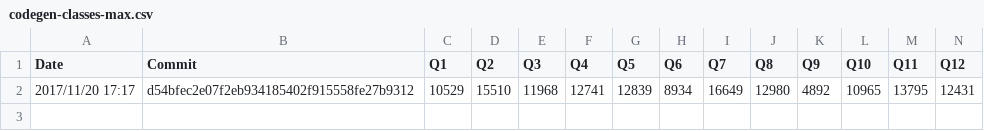
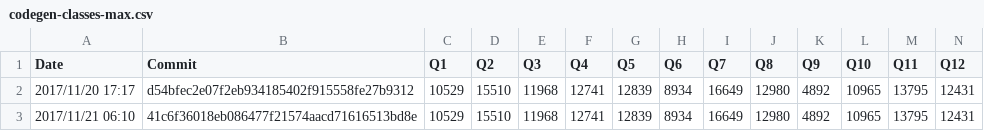
Before and after one commit to maropu/spark-tpcds-datagen, a CSV file: reports/metrics/codegen-classes-max.csv, drawn as a sheet; only a part is shown; rows hold the shown columns only; the diff names each change by its address in the sheet, - before the commit and + after, or states it on an @@ line.

```diff
--- a/reports/metrics/codegen-classes-max.csv
+++ b/reports/metrics/codegen-classes-max.csv
+row 3: 2017/11/21 06:10 | 41c6f36018eb086477f21574aacd71616513bd8e | 10529 | 15510 | 11968 | 12741 | 12839 | 8934 | 16649 | 12980 | 4892 | 10965 | 13795 | 12431
```
Also changed, not shown: reports/metrics/codegen-classes-avg.csv, reports/metrics/codegen-methods-avg.csv, 3 other files.
